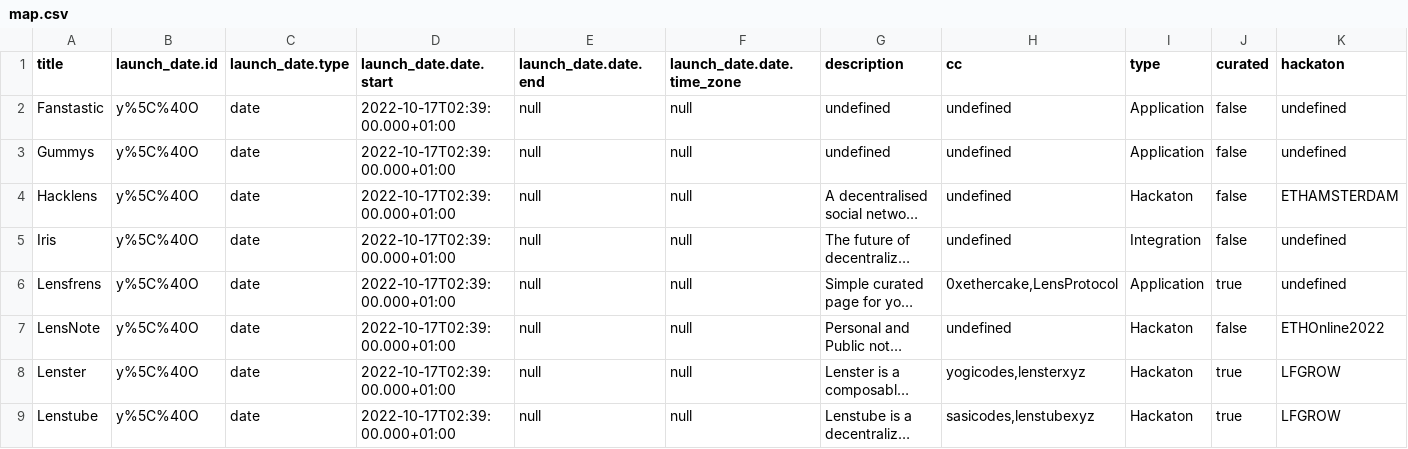
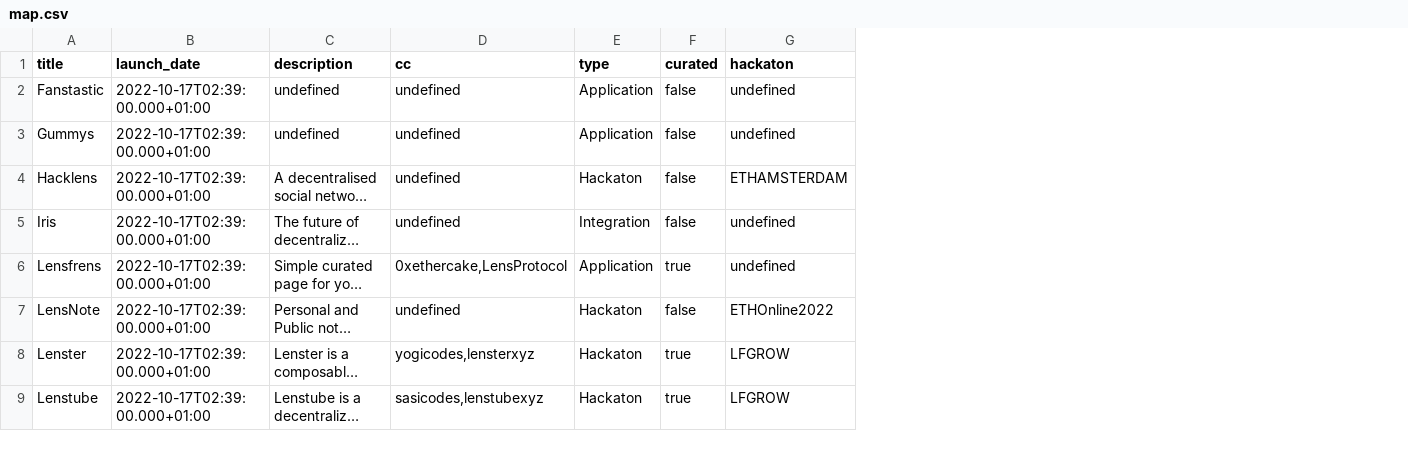
Before and after one commit to fabriguespe/lens-map, a CSV file: map.csv, drawn as a sheet; only a part is shown; long unchanged cells end in …; removed rows and columns are numbered as before the commit, all else as after; the diff names each change by its address in the sheet, - before the commit and + after, or states it on an @@ line.

```diff
--- a/map.csv
+++ b/map.csv
-column B (launch_date.id), rows 2-9: all y%5C%40O
-column C (launch_date.type), rows 2-9: all date
-column E (launch_date.date.end), rows 2-9: all null
-column F (launch_date.date.time_zone), rows 2-9: all null
-B1: launch_date.date.start
+B1: launch_date
```
Also changed, not shown: 1 other file.
